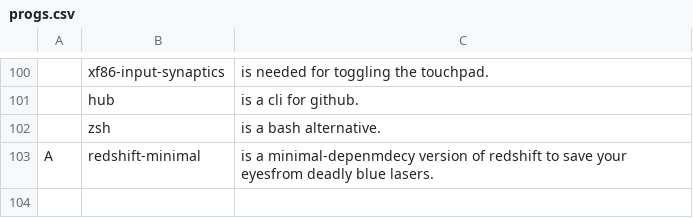
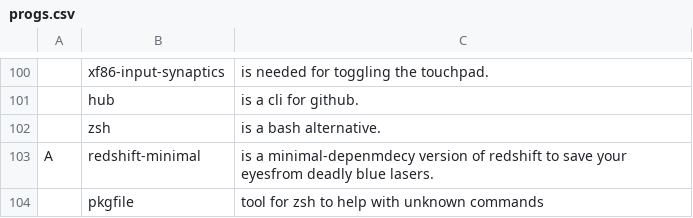
Before and after one commit to tiyn/larbs, a CSV file: progs.csv, drawn as a sheet; only a part is shown, gaps mark what is left out; the diff names each change by its address in the sheet, - before the commit and + after, or states it on an @@ line.

Commit message:
1.1.4 adding unknown-command-handler

```diff
--- a/progs.csv
+++ b/progs.csv
+row 104:  | pkgfile | tool for zsh to help with unknown commands
```
Also changed, not shown: 2 other files.
